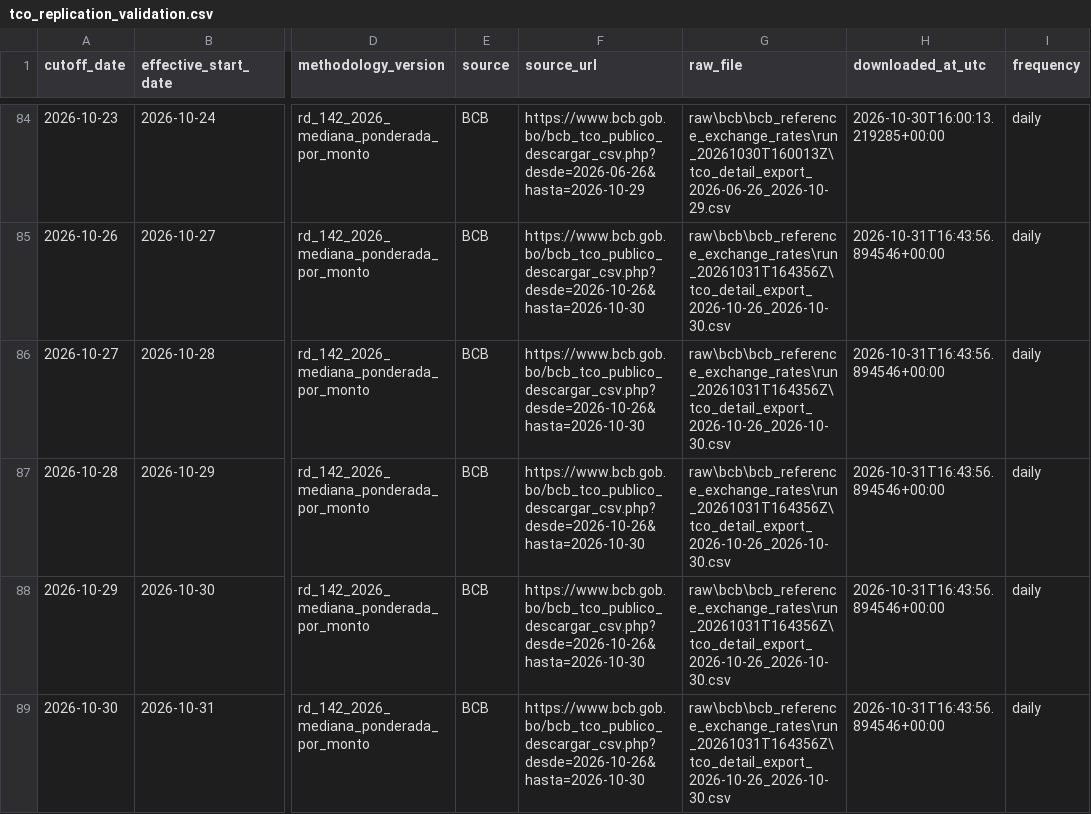
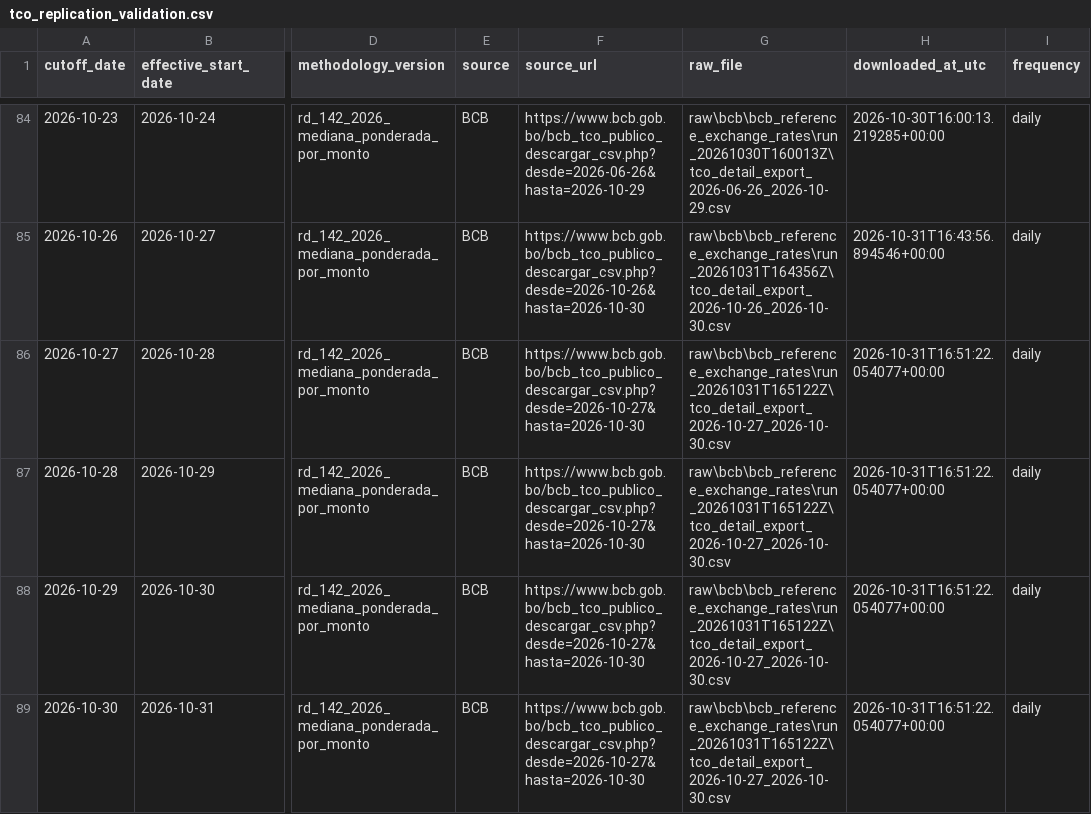
Before and after one commit to osmarbolivar/bolivia-exchange-rate-dashboard, a CSV file: tco_replication_validation.csv, drawn as a sheet; only a part is shown, gaps mark what is left out; the diff names each change by its address in the sheet, - before the commit and + after, or states it on an @@ line.

Commit message:
Update exchange-rate dashboard 20261031T125109

```diff
--- a/tco_replication_validation.csv
+++ b/tco_replication_validation.csv
-F86:F89 (source_url): https://www.bcb.gob.bo/bcb_tco_publico_descargar_csv.php?desde=2026-10-26&hasta=2026-10-30
+F86:F89 (source_url): https://www.bcb.gob.bo/bcb_tco_publico_descargar_csv.php?desde=2026-10-27&hasta=2026-10-30
-G86:G89 (raw_file): raw\bcb\bcb_reference_exchange_rates\run_20261031T164356Z\tco_detail_export_2026-10-26_2026-10-30.csv
+G86:G89 (raw_file): raw\bcb\bcb_reference_exchange_rates\run_20261031T165122Z\tco_detail_export_2026-10-27_2026-10-30.csv
-H86:H89 (downloaded_at_utc): 2026-10-31T16:43:56.894546+00:00
+H86:H89 (downloaded_at_utc): 2026-10-31T16:51:22.054077+00:00
```
Also changed, not shown: 5 other files.
